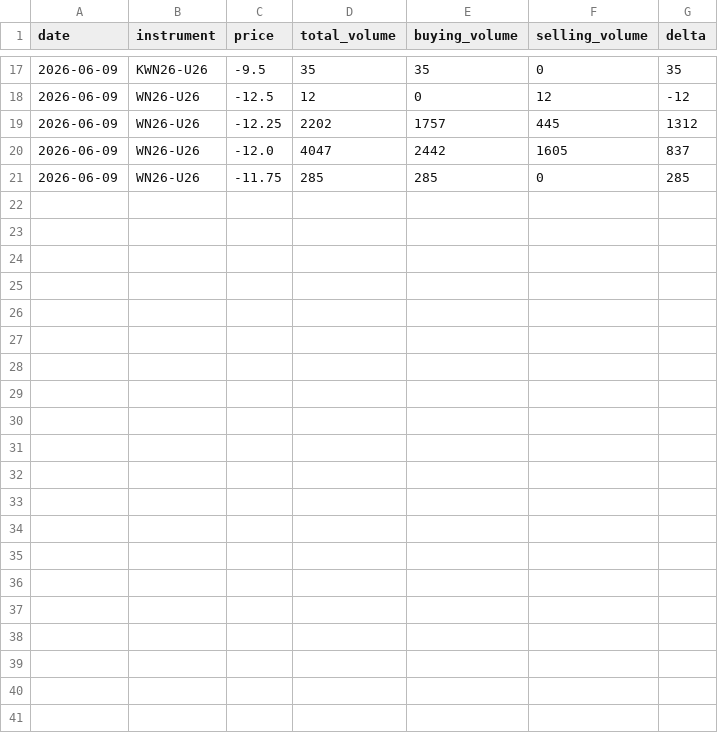
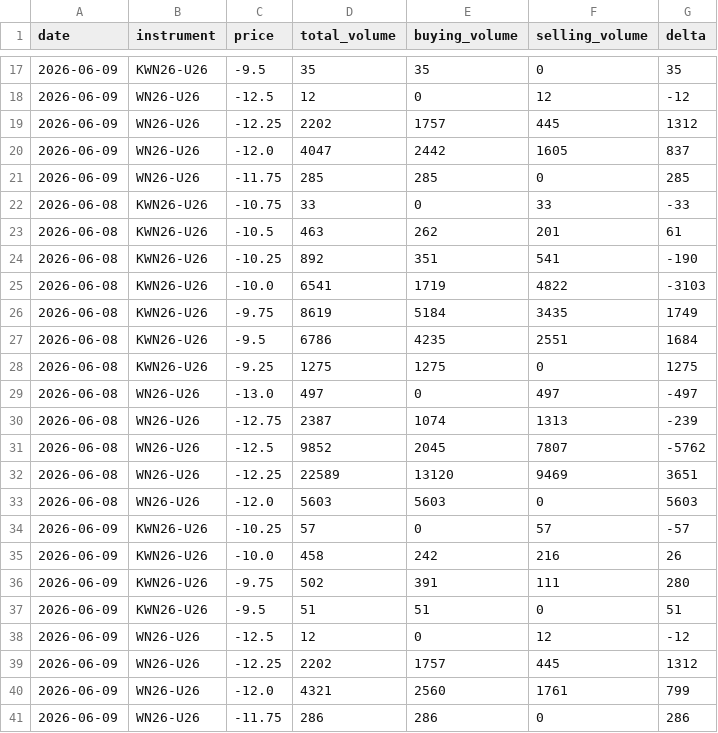
Before and after one commit to anuj-srivastava2024/Vap_dashboard, a CSV file: vap_dashboard_main.csv, drawn as a sheet; only a part is shown, gaps mark what is left out.

Commit message:
VAP update

```diff
--- a/vap_dashboard_main.csv
+++ b/vap_dashboard_main.csv
@@ -21 +21,21 @@ date,instrument,price,total_volume,buying_volume,selling_volume,delta
 2026-06-09,WN26-U26,-11.75,285,285,0,285
+2026-06-08,KWN26-U26,-10.75,33,0,33,-33
+2026-06-08,KWN26-U26,-10.5,463,262,201,61
+2026-06-08,KWN26-U26,-10.25,892,351,541,-190
+2026-06-08,KWN26-U26,-10.0,6541,1719,4822,-3103
+2026-06-08,KWN26-U26,-9.75,8619,5184,3435,1749
+2026-06-08,KWN26-U26,-9.5,6786,4235,2551,1684
+2026-06-08,KWN26-U26,-9.25,1275,1275,0,1275
+2026-06-08,WN26-U26,-13.0,497,0,497,-497
+2026-06-08,WN26-U26,-12.75,2387,1074,1313,-239
+2026-06-08,WN26-U26,-12.5,9852,2045,7807,-5762
+2026-06-08,WN26-U26,-12.25,22589,13120,9469,3651
+2026-06-08,WN26-U26,-12.0,5603,5603,0,5603
+2026-06-09,KWN26-U26,-10.25,57,0,57,-57
+2026-06-09,KWN26-U26,-10.0,458,242,216,26
+2026-06-09,KWN26-U26,-9.75,502,391,111,280
+2026-06-09,KWN26-U26,-9.5,51,51,0,51
+2026-06-09,WN26-U26,-12.5,12,0,12,-12
+2026-06-09,WN26-U26,-12.25,2202,1757,445,1312
+2026-06-09,WN26-U26,-12.0,4321,2560,1761,799
+2026-06-09,WN26-U26,-11.75,286,286,0,286
```
